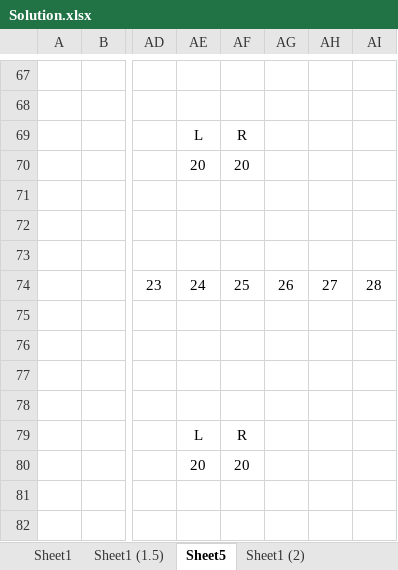
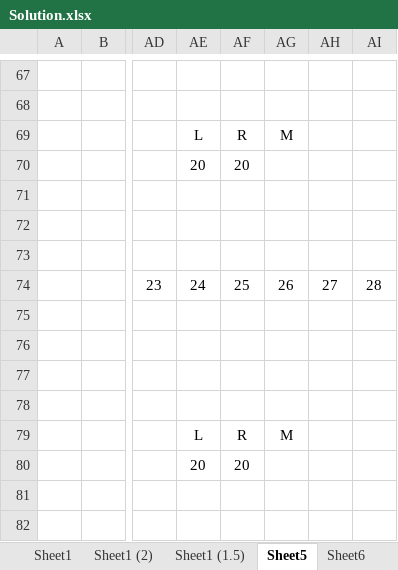
Before and after one commit to MatthewHq/leetcode, an Excel workbook: Median of Two Sorted Arrays/Whiteboards/Solution.xlsx, sheet Sheet5, drawn as a sheet; only a part is shown, gaps mark what is left out; values as stored, in another font and other column widths than the file's, no borders; the diff covers the shown part only; the diff names each change by its address in the sheet, - before the commit and + after, or states it on an @@ line.

Commit message:
made even more progress on sheet 7
Best breakdown of the required details so far
This problem is taking too long so I will be coming back to it from time to time to prioritize progression of other problems
I do not plan on looking at hints for this problem yet

```diff
--- a/Median of Two Sorted Arrays/Whiteboards/Solution.xlsx (sheet Sheet5)
+++ b/Median of Two Sorted Arrays/Whiteboards/Solution.xlsx (sheet Sheet5)
+sheet tab: Sheet6
@@ sheet tab order changed: Sheet1 | Sheet1 (2) | Sheet1 (1.5) | Sheet5 | Sheet6 @@
-AG69: (empty)
+AG69: M
-AG79: (empty)
+AG79: M
```
Also changed, not shown: 37 edited cells elsewhere in this sheet, other sheet tabs.
